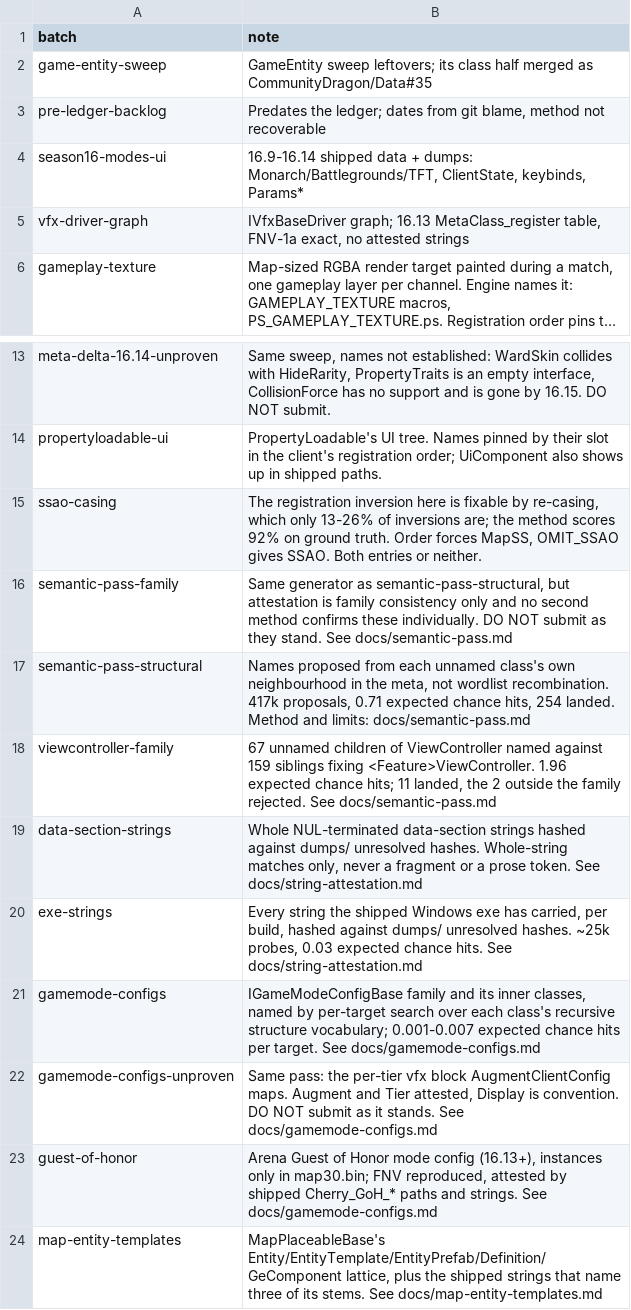
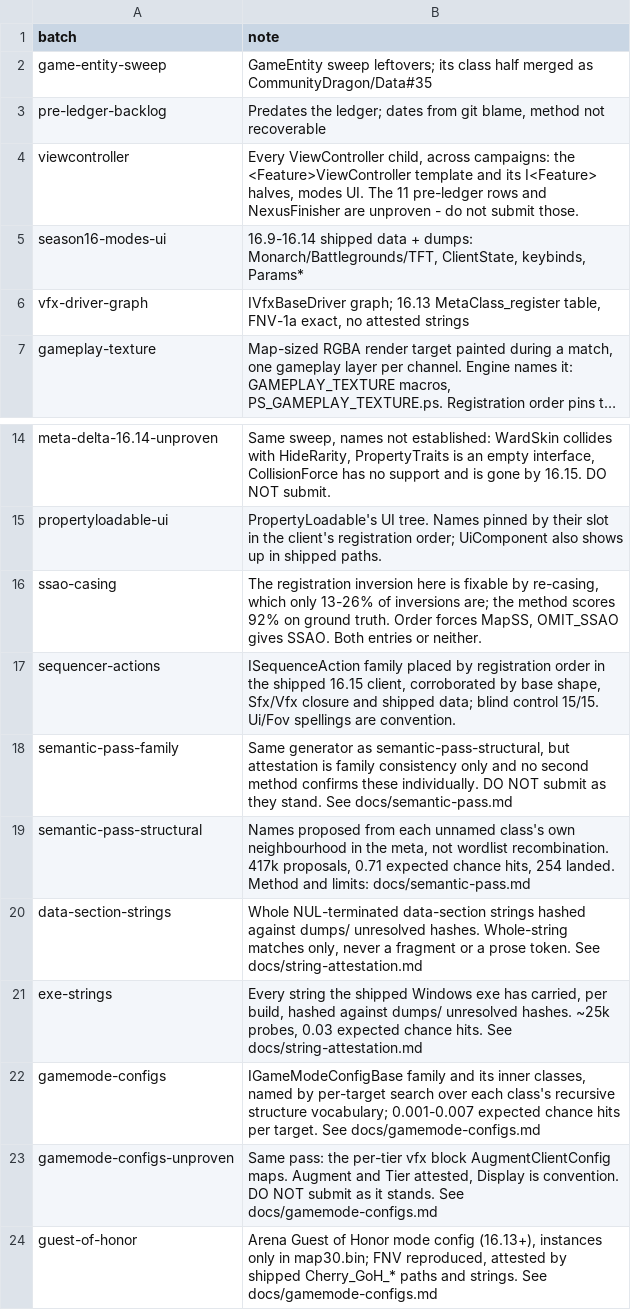
Before and after one commit to LeagueToolkit/lol-meta-classes, a TSV file: hashes/overrides/batches.tsv, drawn as a sheet; only a part is shown, gaps mark what is left out; the shorter side is filled out with more unchanged rows; long unchanged cells end in …; the diff covers the shown part only.

```diff
--- a/hashes/overrides/batches.tsv
+++ b/hashes/overrides/batches.tsv
@@ -3,2 +3,3 @@ game-entity-sweep             	GameEntity sweep leftovers; its class half merged
 pre-ledger-backlog            	Predates the ledger; dates from git blame, method not recoverable
+viewcontroller                	Every ViewController child, across campaigns: the <Feature>ViewController template and its I<Feature> halves, modes UI. The 11 pre-ledger rows and NexusFinisher are unproven - do not submit those.
 season16-modes-ui             	16.9-16.14 shipped data + dumps: Monarch/Battlegrounds/TFT, ClientState, keybinds, Params*
@@ -15,5 +16,5 @@ propertyloadable-ui           	PropertyLoadable's UI tree. Names pinned by their
 ssao-casing                   	The registration inversion here is fixable by re-casing, which only 13-26% of inversions are; the method scores 92% on ground truth. Order forces MapSS, OMIT_SSAO gives SSAO. Both entries or neither.
+sequencer-actions             	ISequenceAction family placed by registration order in the shipped 16.15 client, corroborated by base shape, Sfx/Vfx closure and shipped data; blind control 15/15. Ui/Fov spellings are convention.
 semantic-pass-family          	Same generator as semantic-pass-structural, but attestation is family consistency only and no second method confirms these individually. DO NOT submit as they stand. See docs/semantic-pass.md
 semantic-pass-structural      	Names proposed from each unnamed class's own neighbourhood in the meta, not wordlist recombination. 417k proposals, 0.71 expected chance hits, 254 landed. Method and limits: docs/semantic-pass.md
-viewcontroller-family         	67 unnamed children of ViewController named against 159 siblings fixing <Feature>ViewController. 1.96 expected chance hits; 11 landed, the 2 outside the family rejected. See docs/semantic-pass.md
 data-section-strings          	Whole NUL-terminated data-section strings hashed against dumps/ unresolved hashes. Whole-string matches only, never a fragment or a prose token. See docs/string-attestation.md
```
Also changed, not shown: 8 added rows, 1 removed row and 13 edited cells elsewhere in this file, hashes/overrides/ledger.binfields.tsv, 5 other files.
